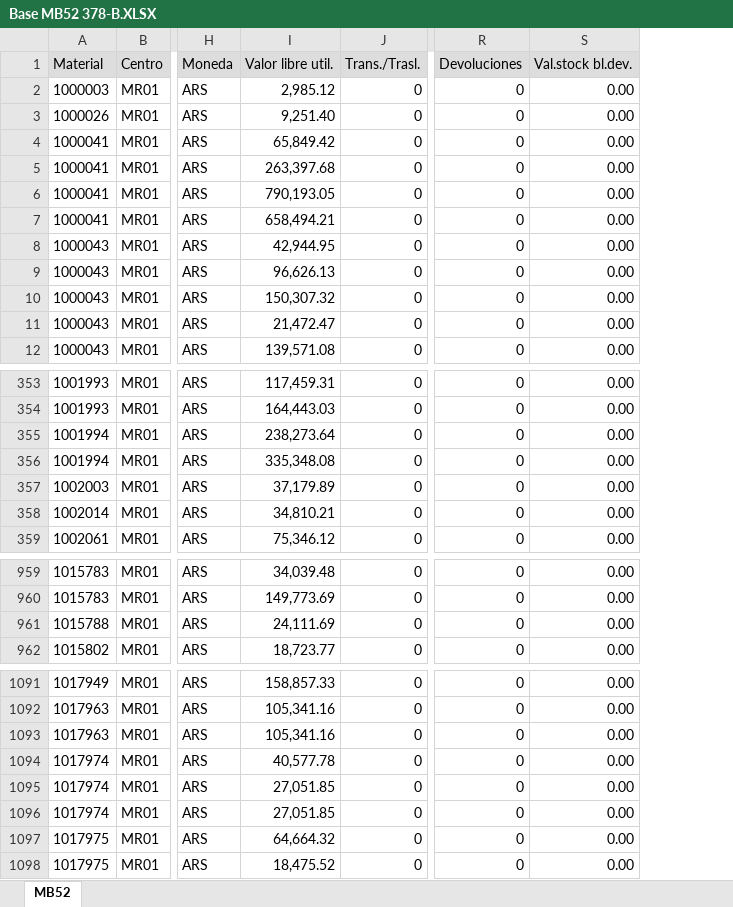
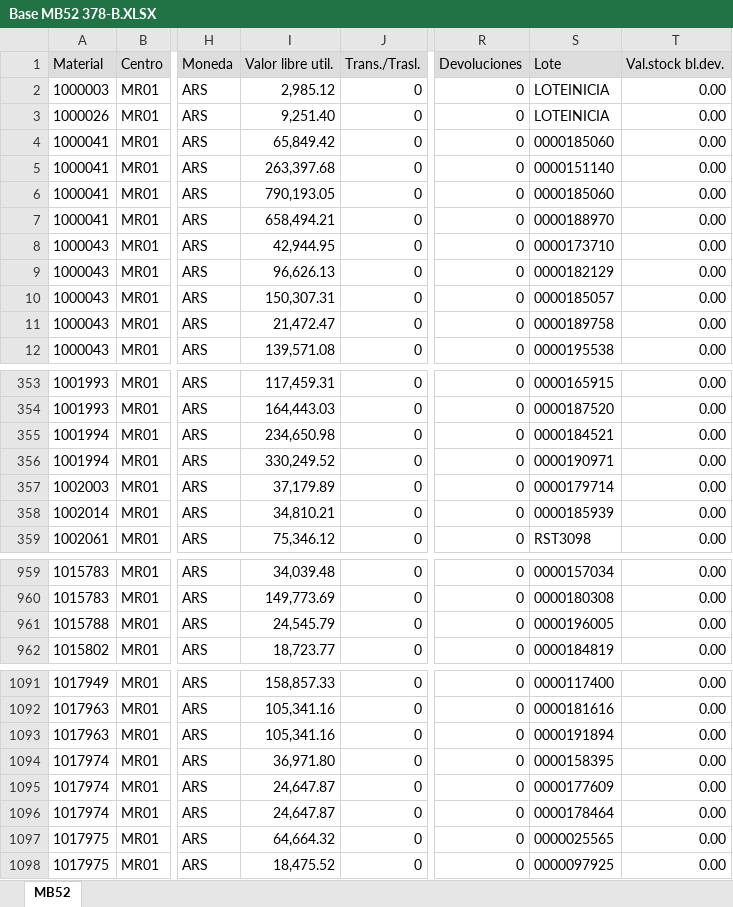
Before and after one commit to Abastecimiento-milicic/abast-milicic.github.io, an Excel workbook: data/Almacen MB52/Base MB52 378-B.XLSX, sheet MB52, drawn as a sheet; only a part is shown, gaps mark what is left out; values as stored, in another font and other column widths than the file's, no borders; the diff covers the shown part only; the diff names each change by its address in the sheet, - before the commit and + after, or states it on an @@ line.

```diff
--- a/data/Almacen MB52/Base MB52 378-B.XLSX (sheet MB52)
+++ b/data/Almacen MB52/Base MB52 378-B.XLSX (sheet MB52)
+column S (Lote), rows 2-12: LOTEINICIA | LOTEINICIA | 0000185060 | 0000151140 | 0000185060 | 0000188970 | 0000173710 | 0000182129 | 0000185057 | 0000189758 | 0000195538; rows 353-359: 0000165915 | 0000187520 | 0000184521 | 0000190971 | 0000179714 | 0000185939 | RST3098; rows 959-962: 0000157034 | 0000180308 | 0000196005 | 0000184819; rows 1091-1098: 0000117400 | 0000181616 | 0000191894 | 0000158395 | 0000177609 | 0000178464 | 0000025565 | 0000097925
-I10 (Valor libre util.): 150,307.32
+I10 (Valor libre util.): 150,307.31
-I355 (Valor libre util.): 238,273.64
+I355 (Valor libre util.): 234,650.98
-I356 (Valor libre util.): 335,348.08
+I356 (Valor libre util.): 330,249.52
-I961 (Valor libre util.): 24,111.69
+I961 (Valor libre util.): 24,545.79
-I1094 (Valor libre util.): 40,577.78
+I1094 (Valor libre util.): 36,971.80
-I1095:I1096 (Valor libre util.): 27,051.85
+I1095:I1096 (Valor libre util.): 24,647.87
```
Also changed, not shown: 1 edited cell elsewhere in this sheet, data/Almacen MB52/Base MB52 314.XLSX, data/Almacen MB52/Base MB52 365.XLSX, 19 other files.
